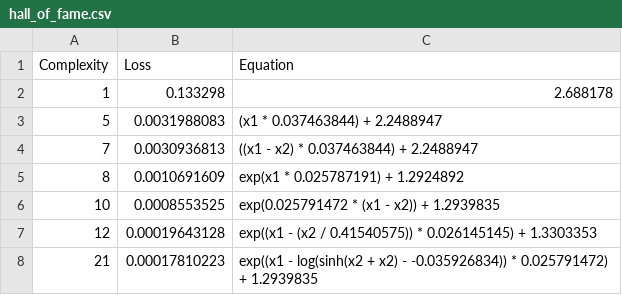
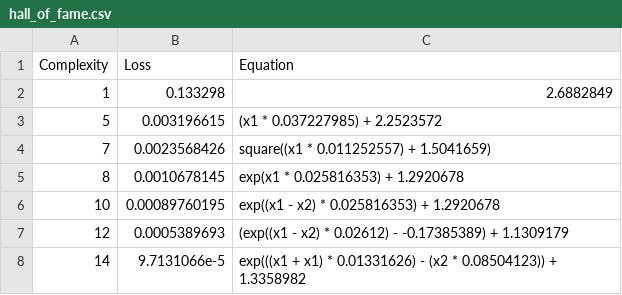
Before and after one commit to j-haralds/MSc_thesis, a CSV file: program/5_Multi/sr/outputs/k_tests/hall_of_fame.csv, drawn as a sheet.

```diff
--- a/program/5_Multi/sr/outputs/k_tests/hall_of_fame.csv
+++ b/program/5_Multi/sr/outputs/k_tests/hall_of_fame.csv
@@ -1,8 +1,8 @@
 Complexity,Loss,Equation
-1,0.133298,"2.688178"
-5,0.0031988083,"(x1 * 0.037463844) + 2.2488947"
-7,0.0030936813,"((x1 - x2) * 0.037463844) + 2.2488947"
-8,0.0010691609,"exp(x1 * 0.025787191) + 1.2924892"
-10,0.0008553525,"exp(0.025791472 * (x1 - x2)) + 1.2939835"
-12,0.00019643128,"exp((x1 - (x2 / 0.41540575)) * 0.026145145) + 1.3303353"
-21,0.00017810223,"exp((x1 - log(sinh(x2 + x2) - -0.035926834)) * 0.025791472) + 1.2939835"
+1,0.133298,"2.6882849"
+5,0.003196615,"(x1 * 0.037227985) + 2.2523572"
+7,0.0023568426,"square((x1 * 0.011252557) + 1.5041659)"
+8,0.0010678145,"exp(x1 * 0.025816353) + 1.2920678"
+10,0.00089760195,"exp((x1 - x2) * 0.025816353) + 1.2920678"
+12,0.0005389693,"(exp((x1 - x2) * 0.02612) - -0.17385389) + 1.1309179"
+14,9.7131066e-5,"exp(((x1 + x1) * 0.01331626) - (x2 * 0.08504123)) + 1.3358982"
```
Also changed, not shown: program/5_Multi/sr/outputs/C1_tests/hall_of_fame.csv, program/5_Multi/sr/outputs/R0_tests/hall_of_fame.csv, 15 other files.
